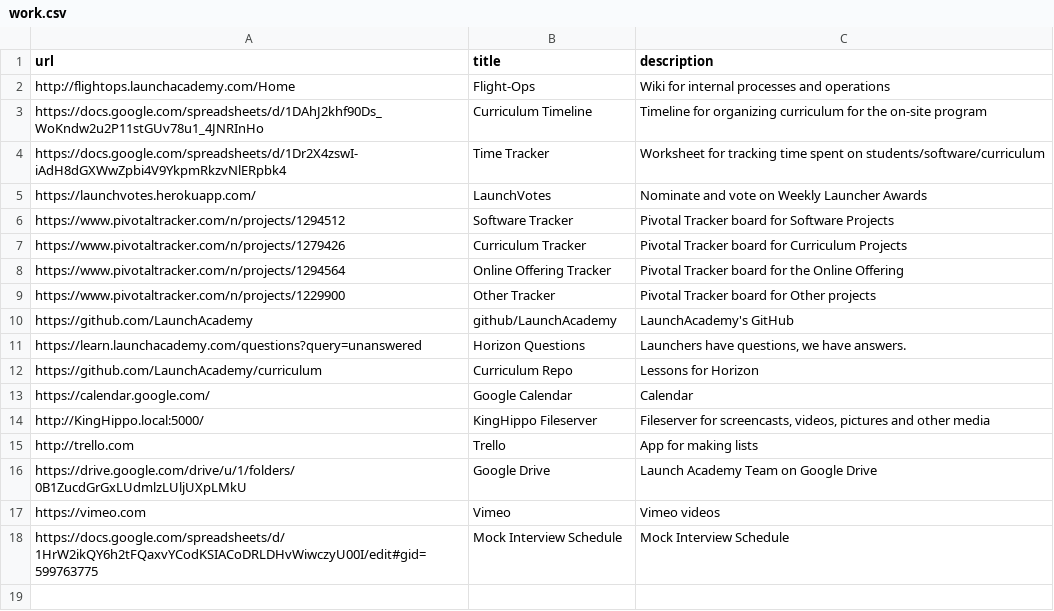
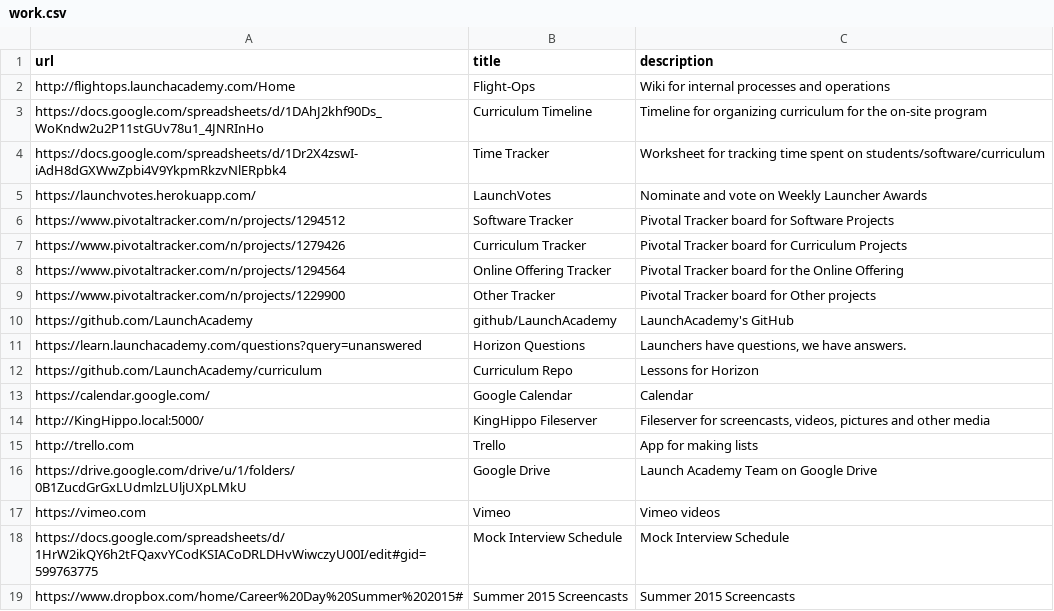
Before and after one commit to radavis/sagan, a CSV file: links/work.csv, drawn as a sheet.

Commit message:
more links

```diff
--- a/links/work.csv
+++ b/links/work.csv
@@ -18 +18,2 @@ https://vimeo.com; Vimeo; Vimeo videos
 https://docs.google.com/spreadsheets/d/1HrW2ikQY6h2tFQaxvYCodKSIACoDRLDHvWiwczyU00I/edit#gid=599763775; Mock Interview Schedule; Mock Interview Schedule
+https://www.dropbox.com/home/Career%20Day%20Summer%202015#; Summer 2015 Screencasts; Summer 2015 Screencasts
```
Also changed, not shown: links/misc.csv.
